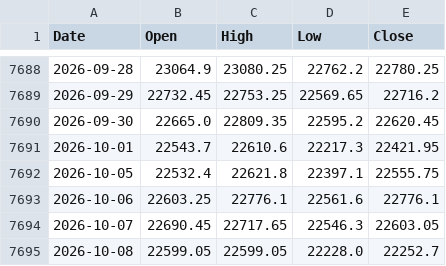
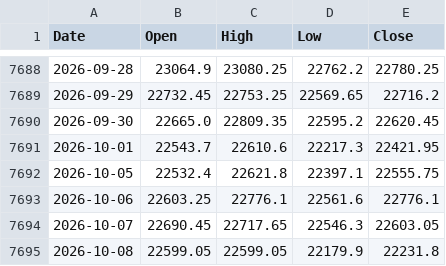
Before and after one commit to chris124839/astro-nifty-dashboard, a CSV file: data/nifty_ohlc.csv, drawn as a sheet; only a part is shown, gaps mark what is left out.

```diff
--- a/data/nifty_ohlc.csv
+++ b/data/nifty_ohlc.csv
@@ -7694,2 +7694,2 @@ Date,Open,High,Low,Close
 2026-10-07,22690.45,22717.65,22546.3,22603.05
-2026-10-08,22599.05,22599.05,22228.0,22252.7
+2026-10-08,22599.05,22599.05,22179.9,22231.8
```
Also changed, not shown: 1 other file.
